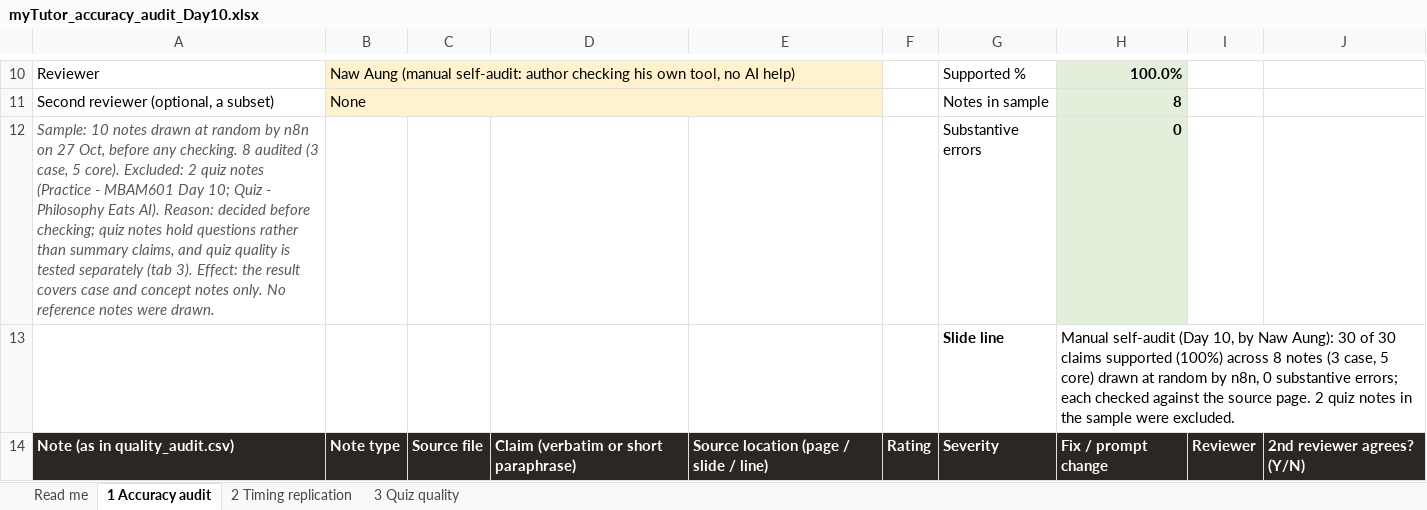
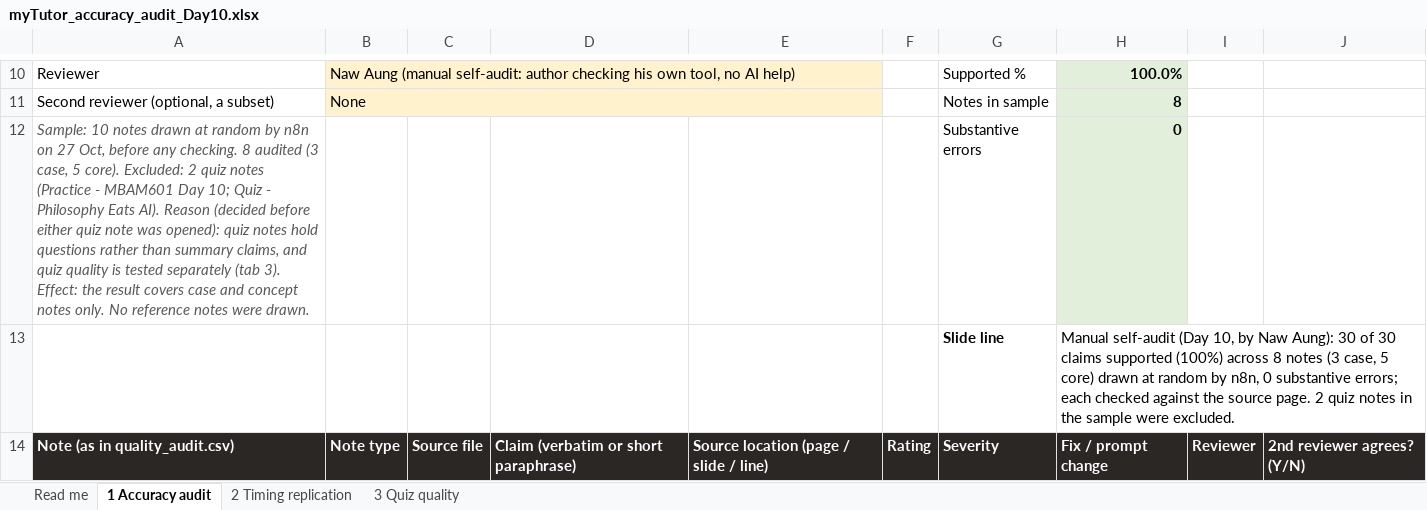
Before and after one commit to henrynawaung/mytutor, an Excel workbook: docs/evidence/myTutor_accuracy_audit_Day10.xlsx, sheet 1 Accuracy audit, drawn as a sheet; only a part is shown, gaps mark what is left out; values as stored, in another font and other column widths than the file's, no borders; the diff names each change by its address in the sheet, - before the commit and + after, or states it on an @@ line.

```diff
--- a/docs/evidence/myTutor_accuracy_audit_Day10.xlsx (sheet 1 Accuracy audit)
+++ b/docs/evidence/myTutor_accuracy_audit_Day10.xlsx (sheet 1 Accuracy audit)
-A12: …Eats AI). Reason: decided before checking; quiz notes…
+A12: …Eats AI). Reason (decided before either quiz note was opened): quiz notes…
```
